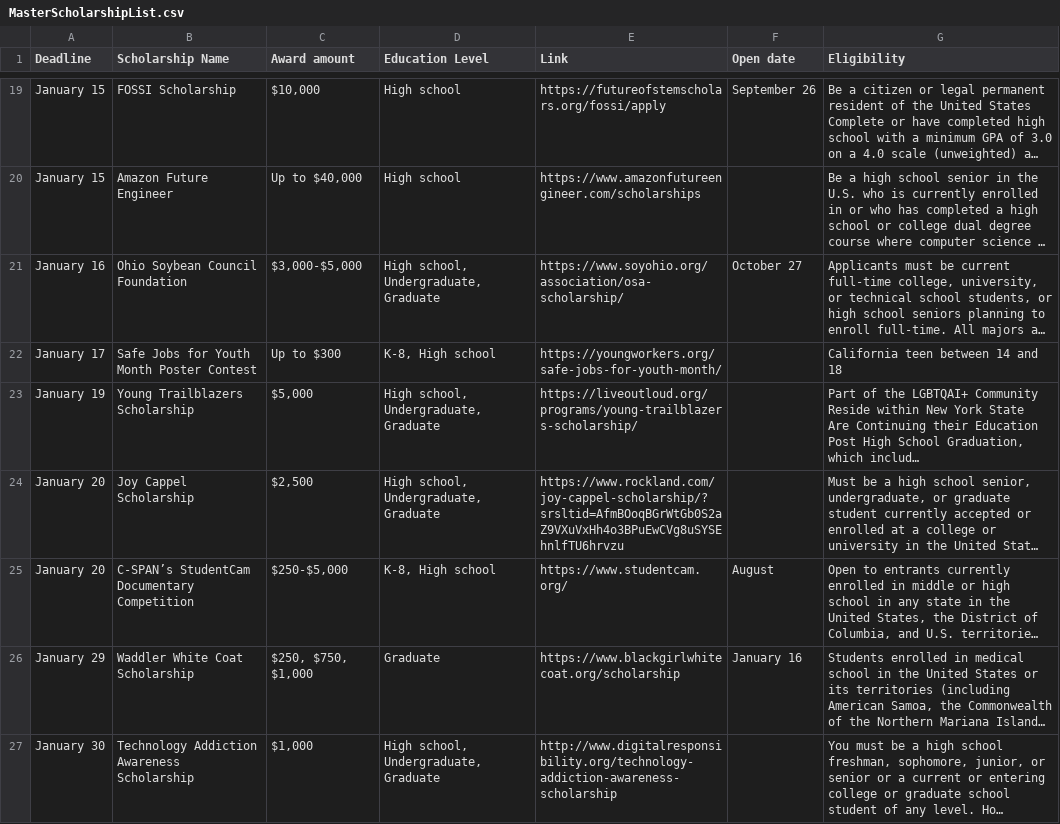
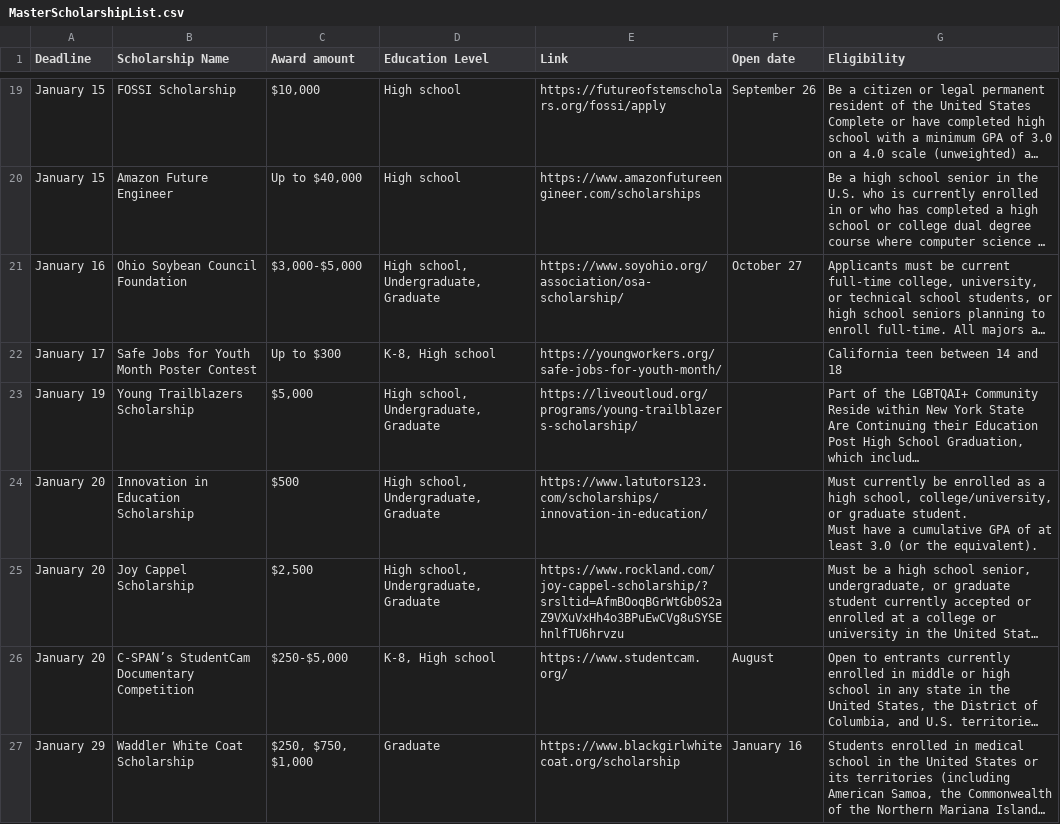
Before and after one commit to edumenu/modernScholar, a CSV file: MasterScholarshipList.csv, drawn as a sheet; only a part is shown, gaps mark what is left out; the shorter side is filled out with more unchanged rows; long unchanged cells end in …; ↵ is a line break in a cell; the diff covers the shown part only; the diff names each change by its address in the sheet, - before the commit and + after, or states it on an @@ line.

Commit message:
♻️ Updated scholarship list

```diff
--- a/MasterScholarshipList.csv
+++ b/MasterScholarshipList.csv
+row 24: January 20 | Innovation in Education Scholarship | $500 | High school, Undergraduate, Graduate | https://www.latutors123.com/scholarships/innovation-in-education/ |  | Must currently be enrolled as a high school, college/university, or graduate student. ↵ Must have a cumulative GPA of at least 3.0 (or the equivalent).
```
Also changed, not shown: 13 added rows, 7 removed rows, 5 moved rows and 9 edited cells elsewhere in this file, 5 other files.
